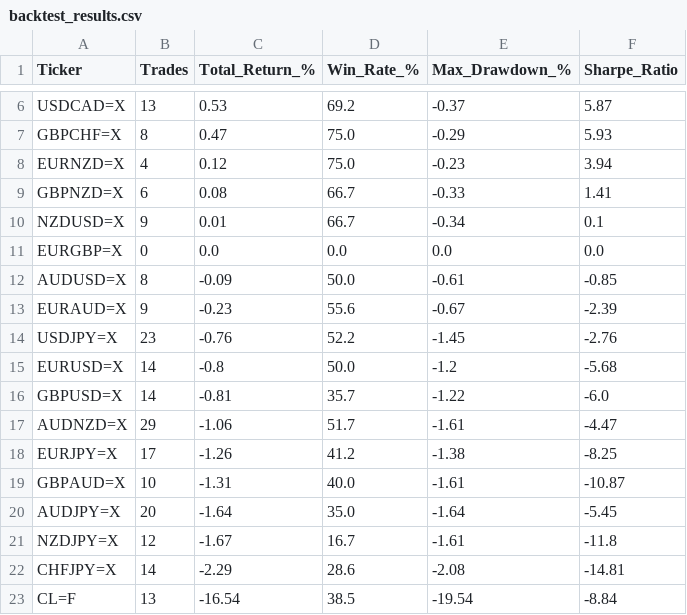
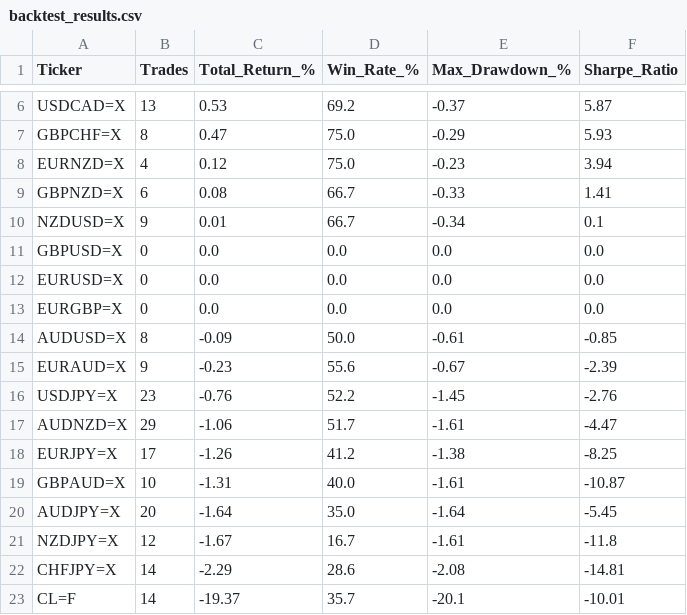
Before and after one commit to victorlemasi/HMM-CODE, a CSV file: backtest_results.csv, drawn as a sheet; only a part is shown, gaps mark what is left out.

```diff
--- a/backtest_results.csv
+++ b/backtest_results.csv
@@ -10,2 +10,4 @@ GBPNZD=X,6,0.08,66.7,-0.33,1.41
 NZDUSD=X,9,0.01,66.7,-0.34,0.1
+GBPUSD=X,0,0.0,0.0,0.0,0.0
+EURUSD=X,0,0.0,0.0,0.0,0.0
 EURGBP=X,0,0.0,0.0,0.0,0.0
@@ -14,4 +16,2 @@ EURAUD=X,9,-0.23,55.6,-0.67,-2.39
 USDJPY=X,23,-0.76,52.2,-1.45,-2.76
-EURUSD=X,14,-0.8,50.0,-1.2,-5.68
-GBPUSD=X,14,-0.81,35.7,-1.22,-6.0
 AUDNZD=X,29,-1.06,51.7,-1.61,-4.47
@@ -22,2 +22,2 @@ NZDJPY=X,12,-1.67,16.7,-1.61,-11.8
 CHFJPY=X,14,-2.29,28.6,-2.08,-14.81
-CL=F,13,-16.54,38.5,-19.54,-8.84
+CL=F,14,-19.37,35.7,-20.1,-10.01
```
Also changed, not shown: analysis_summary.csv, backtest_trade_log.csv, 3 other files.
